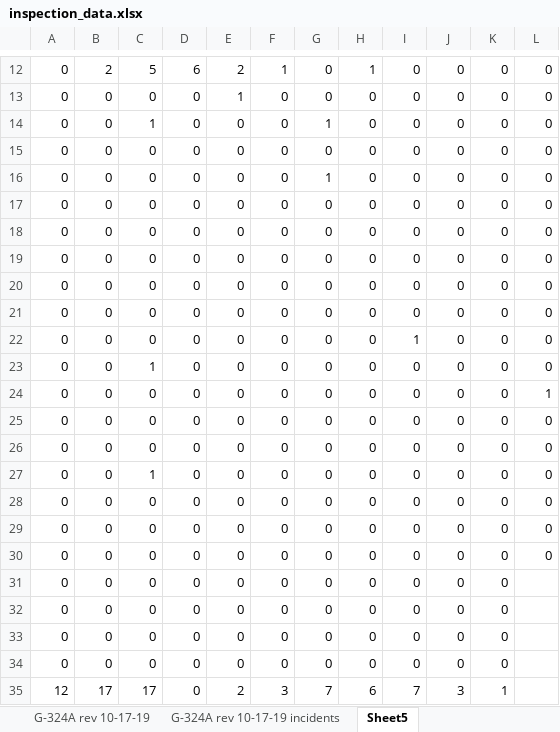
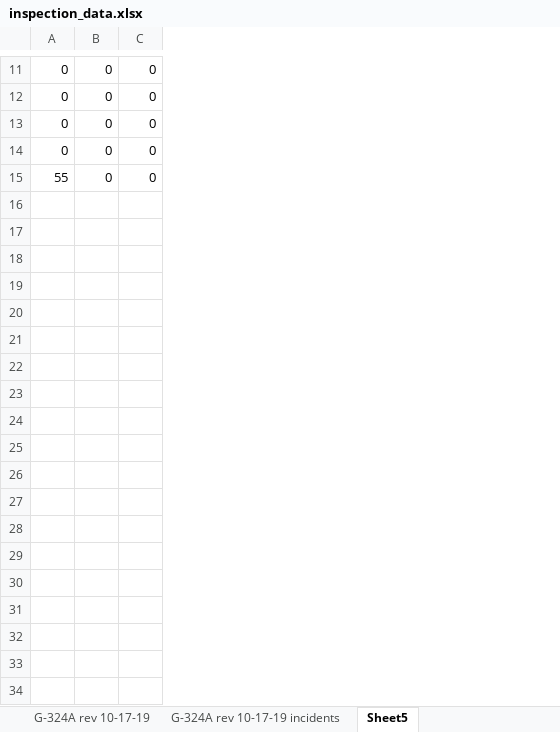
Before and after one commit to n8craig/inspections, an Excel workbook: data/inspection_data.xlsx, sheet Sheet5, drawn as a sheet; only a part is shown, gaps mark what is left out; values as stored, in another font and other column widths than the file's, no borders; removed rows and columns are numbered as before the commit, all else as after; the diff covers the shown part only; the diff names each change by its address in the sheet, - before the commit and + after, or states it on an @@ line.

Commit message:
Created a list of inspections, cleaned this list, and modifying the main data table to start recording information from sheets.

```diff
--- a/data/inspection_data.xlsx (sheet Sheet5)
+++ b/data/inspection_data.xlsx (sheet Sheet5)
-column B, rows 12-16: 2 | 0 | 0 | 0 | 0
-column C, rows 12-16: 5 | 0 | 1 | 0 | 0
-column D, rows 12-16: 6 | 0 | 0 | 0 | 0
-column E, rows 12-16: 2 | 1 | 0 | 0 | 0
-column F, rows 12-16: 1 | 0 | 0 | 0 | 0
-column G, rows 12-16: 0 | 0 | 1 | 0 | 1
-column H, rows 12-16: 1 | 0 | 0 | 0 | 0
-column I, rows 12-16: all 0
-column J, rows 12-16: all 0
-column K, rows 12-16: all 0
+column C, rows 11-15: all 0
-A15: 0
+A15: 55
-row 17: 0 | 0 | 0 | 0 | 0 | 0 | 0 | 0 | 0 | 0 | 0 | 0
-row 18: 0 | 0 | 0 | 0 | 0 | 0 | 0 | 0 | 0 | 0 | 0 | 0
-row 19: 0 | 0 | 0 | 0 | 0 | 0 | 0 | 0 | 0 | 0 | 0 | 0
-row 20: 0 | 0 | 0 | 0 | 0 | 0 | 0 | 0 | 0 | 0 | 0 | 0
-row 21: 0 | 0 | 0 | 0 | 0 | 0 | 0 | 0 | 0 | 0 | 0 | 0
-row 22: 0 | 0 | 0 | 0 | 0 | 0 | 0 | 0 | 1 | 0 | 0 | 0
-row 23: 0 | 0 | 1 | 0 | 0 | 0 | 0 | 0 | 0 | 0 | 0 | 0
-row 24: 0 | 0 | 0 | 0 | 0 | 0 | 0 | 0 | 0 | 0 | 0 | 1
-row 25: 0 | 0 | 0 | 0 | 0 | 0 | 0 | 0 | 0 | 0 | 0 | 0
-row 26: 0 | 0 | 0 | 0 | 0 | 0 | 0 | 0 | 0 | 0 | 0 | 0
-row 27: 0 | 0 | 1 | 0 | 0 | 0 | 0 | 0 | 0 | 0 | 0 | 0
-row 28: 0 | 0 | 0 | 0 | 0 | 0 | 0 | 0 | 0 | 0 | 0 | 0
-row 29: 0 | 0 | 0 | 0 | 0 | 0 | 0 | 0 | 0 | 0 | 0 | 0
-row 30: 0 | 0 | 0 | 0 | 0 | 0 | 0 | 0 | 0 | 0 | 0 | 0
-row 31: 0 | 0 | 0 | 0 | 0 | 0 | 0 | 0 | 0 | 0 | 0
-row 32: 0 | 0 | 0 | 0 | 0 | 0 | 0 | 0 | 0 | 0 | 0
-row 33: 0 | 0 | 0 | 0 | 0 | 0 | 0 | 0 | 0 | 0 | 0
-row 34: 0 | 0 | 0 | 0 | 0 | 0 | 0 | 0 | 0 | 0 | 0
-row 35: 12 | 17 | 17 | 0 | 2 | 3 | 7 | 6 | 7 | 3 | 1
```
Also changed, not shown: 2 added rows, 11 removed rows and 1 edited cell elsewhere in this sheet, sheet G-324A rev 10-17-19 incidents, sheet G-324A rev 10-17-19, other sheet tabs, 4 other files.
